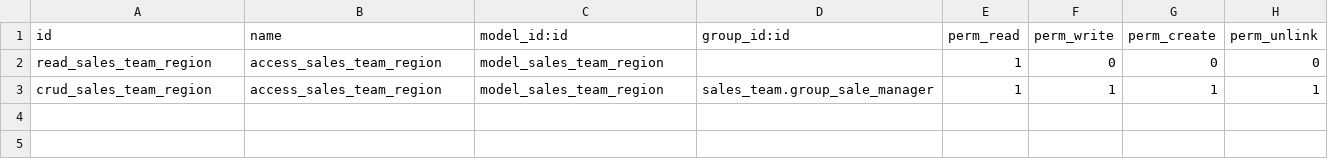
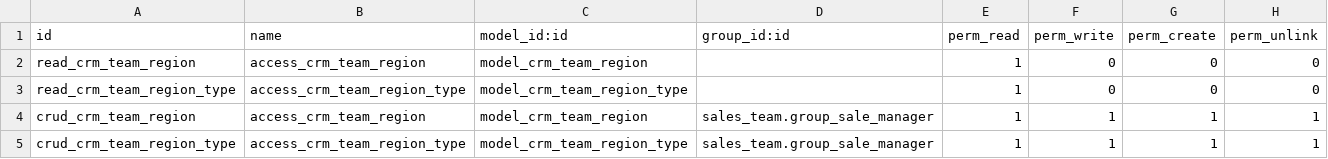
Before and after one commit to asphaltzipper/azi-odoo-modules, a CSV file: sales_team_region/security/ir.model.access.csv, drawn as a sheet.

Commit message:
expand structure and flexibility of sales_team_region
allow multiple team assignment per customer
allow multiple region type assignment per region
rename sales_team_region models and views to crm_team_region
add res_country_group data
add new module sales_team_auto_assign
adjust auto assignment to consider partner industry if provided
add new module sales_team_industry
allow multiple partner industry assignment per team
allow partner industry assignment to customer

```diff
--- a/sales_team_region/security/ir.model.access.csv
+++ b/sales_team_region/security/ir.model.access.csv
@@ -1,3 +1,5 @@
 id,name,model_id:id,group_id:id,perm_read,perm_write,perm_create,perm_unlink
-read_sales_team_region,access_sales_team_region,model_sales_team_region,,1,0,0,0
-crud_sales_team_region,access_sales_team_region,model_sales_team_region,sales_team.group_sale_manager,1,1,1,1
+read_crm_team_region,access_crm_team_region,model_crm_team_region,,1,0,0,0
+read_crm_team_region_type,access_crm_team_region_type,model_crm_team_region_type,,1,0,0,0
+crud_crm_team_region,access_crm_team_region,model_crm_team_region,sales_team.group_sale_manager,1,1,1,1
+crud_crm_team_region_type,access_crm_team_region_type,model_crm_team_region_type,sales_team.group_sale_manager,1,1,1,1
```
Also changed, not shown: 34 other files.
